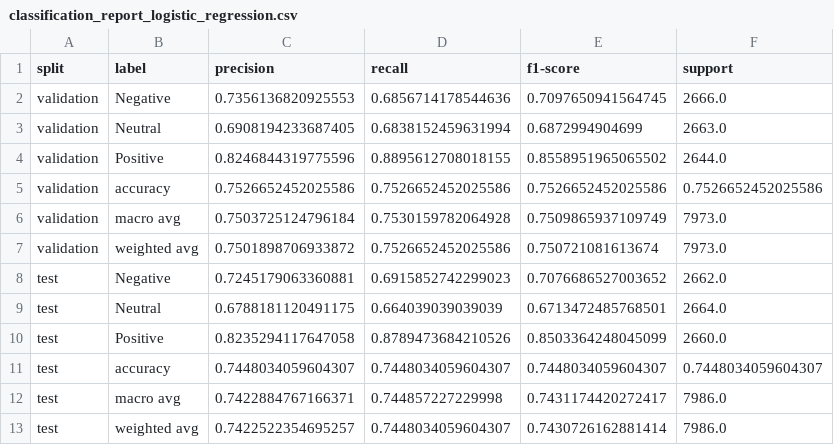
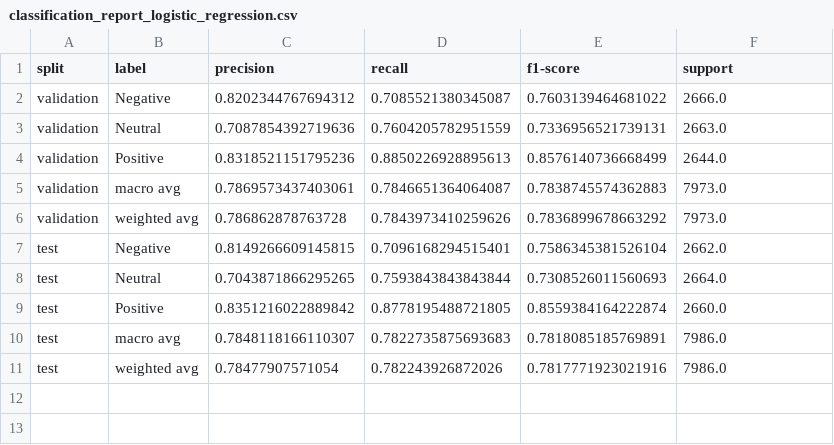
Before and after one commit to Gepx/sigap-ai, a CSV file: ai/results/model1/classification_report_logistic_regression.csv, drawn as a sheet.

```diff
--- a/ai/results/model1/classification_report_logistic_regression.csv
+++ b/ai/results/model1/classification_report_logistic_regression.csv
@@ -1,13 +1,11 @@
 split,label,precision,recall,f1-score,support
-validation,Negative,0.7356136820925553,0.6856714178544636,0.7097650941564745,2666.0
-validation,Neutral,0.6908194233687405,0.6838152459631994,0.6872994904699,2663.0
-validation,Positive,0.8246844319775596,0.8895612708018155,0.8558951965065502,2644.0
-validation,accuracy,0.7526652452025586,0.7526652452025586,0.7526652452025586,0.7526652452025586
-validation,macro avg,0.7503725124796184,0.7530159782064928,0.7509865937109749,7973.0
-validation,weighted avg,0.7501898706933872,0.7526652452025586,0.750721081613674,7973.0
-test,Negative,0.7245179063360881,0.6915852742299023,0.7076686527003652,2662.0
-test,Neutral,0.6788181120491175,0.664039039039039,0.6713472485768501,2664.0
-test,Positive,0.8235294117647058,0.8789473684210526,0.8503364248045099,2660.0
-test,accuracy,0.7448034059604307,0.7448034059604307,0.7448034059604307,0.7448034059604307
-test,macro avg,0.7422884767166371,0.744857227229998,0.7431174420272417,7986.0
-test,weighted avg,0.7422522354695257,0.7448034059604307,0.7430726162881414,7986.0
+validation,Negative,0.8202344767694312,0.7085521380345087,0.7603139464681022,2666.0
+validation,Neutral,0.7087854392719636,0.7604205782951559,0.7336956521739131,2663.0
+validation,Positive,0.8318521151795236,0.8850226928895613,0.8576140736668499,2644.0
+validation,macro avg,0.7869573437403061,0.7846651364064087,0.7838745574362883,7973.0
+validation,weighted avg,0.786862878763728,0.7843973410259626,0.7836899678663292,7973.0
+test,Negative,0.8149266609145815,0.7096168294515401,0.7586345381526104,2662.0
+test,Neutral,0.7043871866295265,0.7593843843843844,0.7308526011560693,2664.0
+test,Positive,0.8351216022889842,0.8778195488721805,0.8559384164222874,2660.0
+test,macro avg,0.7848118166110307,0.7822735875693683,0.7818085185769891,7986.0
+test,weighted avg,0.78477907571054,0.782243926872026,0.7817771923021916,7986.0
```
Also changed, not shown: ai/results/model1/metrics_logistic_regression.csv, ai/results/model2/classification_report_svm.csv, 24 other files.
